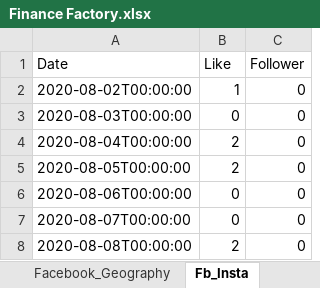
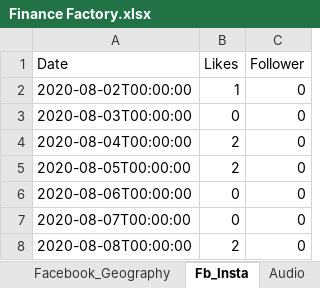
Before and after one commit to Swopnil38/Visualizer, an Excel workbook: data/Finance Factory.xlsx, sheet Fb_Insta, drawn as a sheet; only a part is shown; values as stored, in another font and other column widths than the file's, no borders; the diff names each change by its address in the sheet, - before the commit and + after, or states it on an @@ line.

```diff
--- a/data/Finance Factory.xlsx (sheet Fb_Insta)
+++ b/data/Finance Factory.xlsx (sheet Fb_Insta)
-B1: Like
+B1: Likes
```
Also changed, not shown: sheet Audio, other sheet tabs, data/The Doers.xlsx, data/The Good Health.xlsx, 3 other files.
